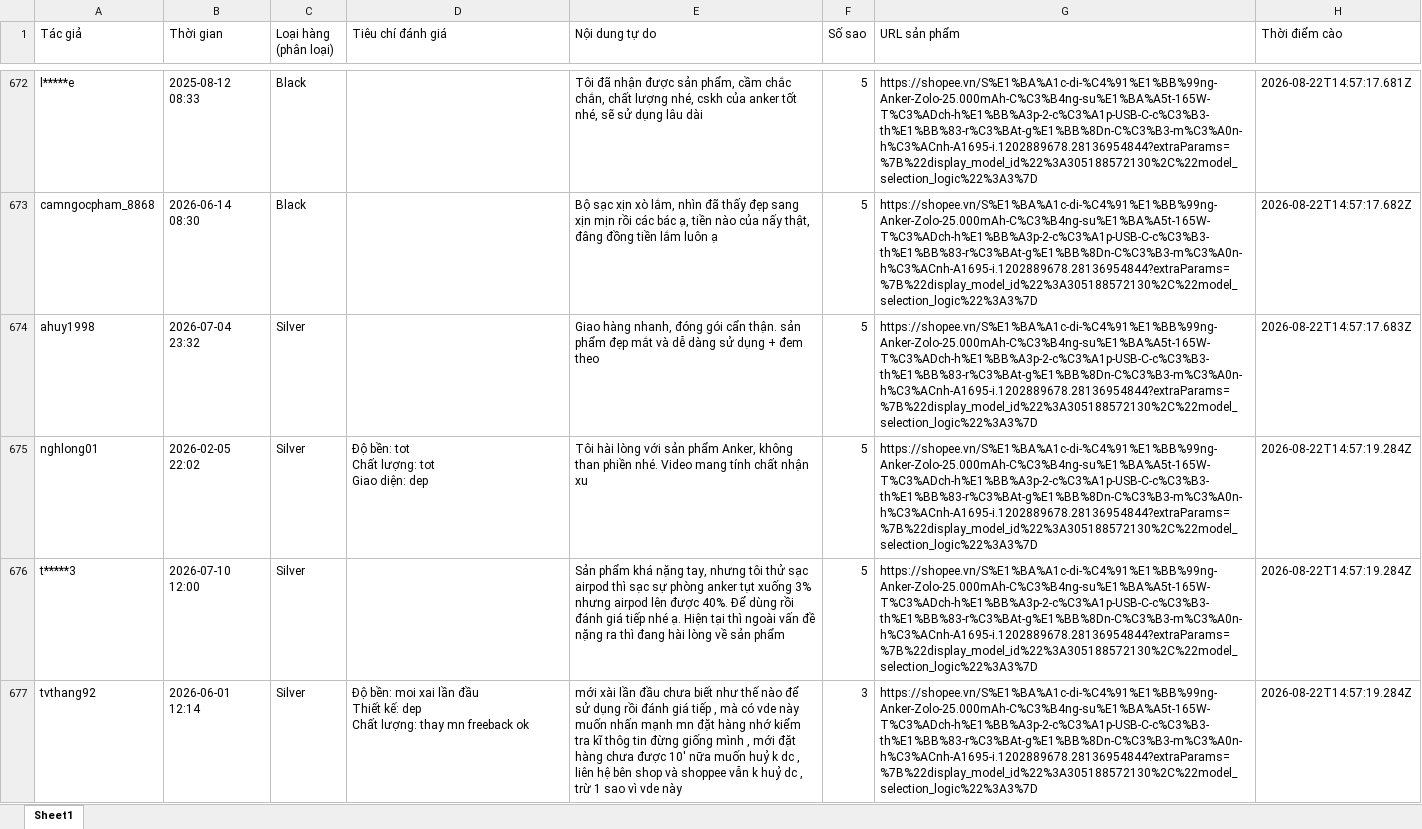
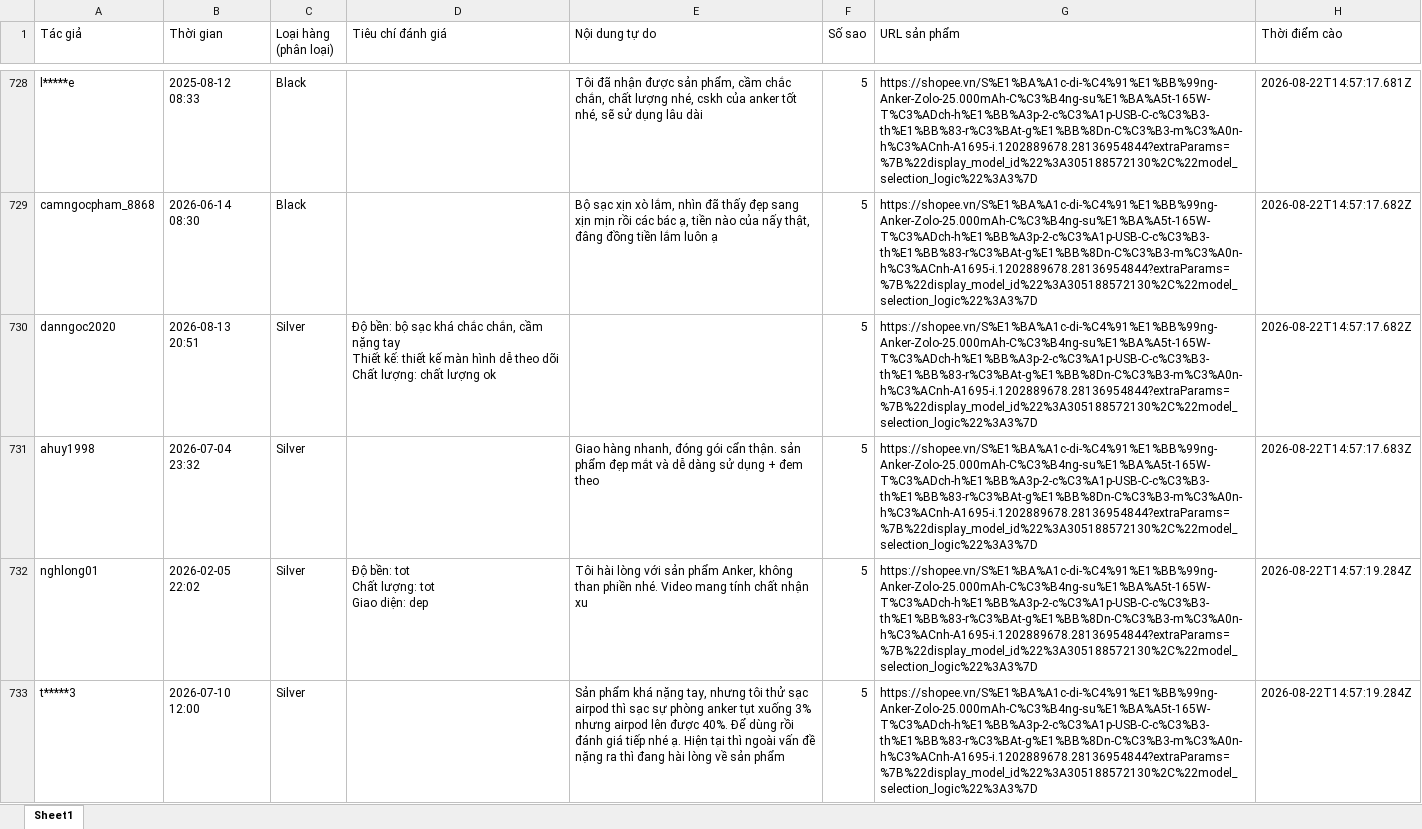
Before and after one commit to PhamNhutQuang1112005/KhoaLuan, an Excel workbook: absa_data_cleaning/data/interim/pin_t1.3.xlsx, sheet Sheet1, drawn as a sheet; only a part is shown, gaps mark what is left out; the shorter side is filled out with more unchanged rows; values as stored, in another font and other column widths than the file's, no borders; ↵ is a line break in a cell; the diff covers the shown part only; the diff names each change by its address in the sheet, - before the commit and + after, or states it on an @@ line.

```diff
--- a/absa_data_cleaning/data/interim/pin_t1.3.xlsx (sheet Sheet1)
+++ b/absa_data_cleaning/data/interim/pin_t1.3.xlsx (sheet Sheet1)
+row 730: danngoc2020 | 2026-08-13 20:51 | Silver | Độ bền: bộ sạc khá chắc chắn, cầm nặng tay ↵ Thiết kế: thiết kế màn hình dễ theo dõi ↵ Chất lượng: chất lượng ok |  | 5 | https://shopee.vn/S%E1%BA%A1c-di-%C4%91%E1%BB%99ng-Anker-Zolo-25.000mAh-C%C3%B4ng-su%E1%BA%A5t-165W-T%C3%ADch-h%E1%BB%A3p-2-c%C3%A1p-USB-C-c%C3%B3-th%E1%BB%83-r%C3%BAt-g%E1%BB%8Dn-C%C3%B3-m%C3%A0n-h%C3%ACnh-A1695-i.1202889678.28136954844?extraParams=%7B%22display_model_id%22%3A305188572130%2C%22model_selection_logic%22%3A3%7D | 2026-08-22T14:57:17.682Z
```
Also changed, not shown: 122 added rows elsewhere in this sheet, absa_data_cleaning/data/interim/buds_t1.3.xlsx, absa_data_cleaning/data/interim/ipad_t1.3.xlsx, 10 other files.
